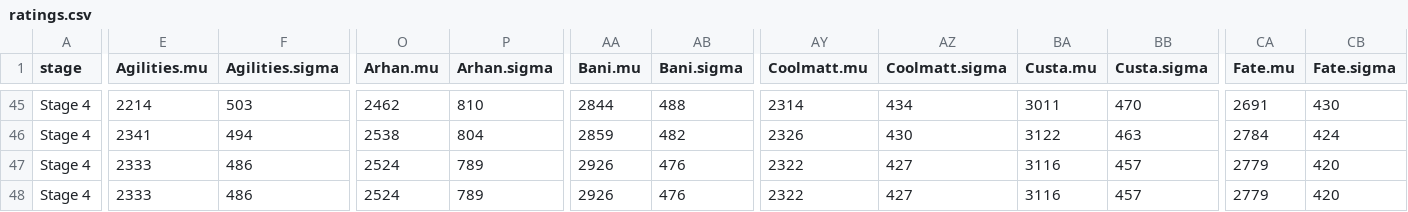
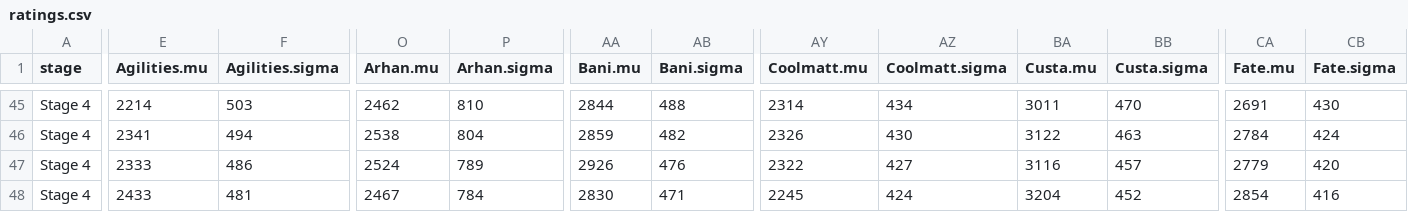
Before and after one commit to ClumsyLee/owl-sr, a CSV file: ratings.csv, drawn as a sheet; only a part is shown, gaps mark what is left out; the diff covers the shown part only; the diff names each change by its address in the sheet, - before the commit and + after, or states it on an @@ line.

```diff
--- a/ratings.csv
+++ b/ratings.csv
-E48 (Agilities.mu): 2333
+E48 (Agilities.mu): 2433
-F48 (Agilities.sigma): 486
+F48 (Agilities.sigma): 481
-O48 (Arhan.mu): 2524
+O48 (Arhan.mu): 2467
-P48 (Arhan.sigma): 789
+P48 (Arhan.sigma): 784
-AA48 (Bani.mu): 2926
+AA48 (Bani.mu): 2830
-AB48 (Bani.sigma): 476
+AB48 (Bani.sigma): 471
-AY48 (Coolmatt.mu): 2322
+AY48 (Coolmatt.mu): 2245
-AZ48 (Coolmatt.sigma): 427
+AZ48 (Coolmatt.sigma): 424
-BA48 (Custa.mu): 3116
+BA48 (Custa.mu): 3204
-BB48 (Custa.sigma): 457
+BB48 (Custa.sigma): 452
-CA48 (Fate.mu): 2779
+CA48 (Fate.mu): 2854
-CB48 (Fate.sigma): 420
+CB48 (Fate.sigma): 416
```
Also changed, not shown: 18 edited cells elsewhere in this file, games.csv, 8 other files.
